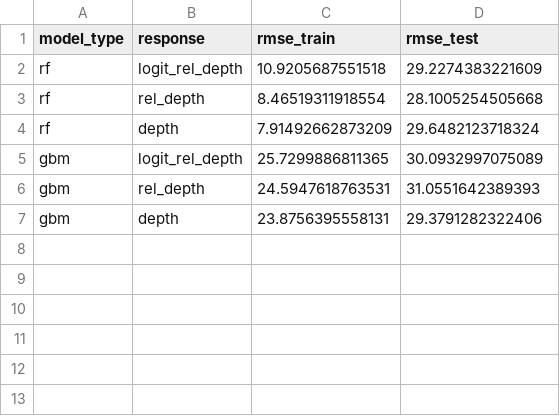
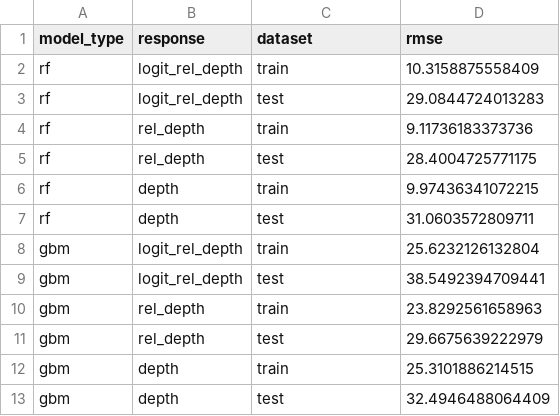
Before and after one commit to Pacific-salmon-assess/chin_depth, a CSV file: figs/model_comp/top_model_transformed_rmse.csv, drawn as a sheet.

Commit message:
update model comparison; relative model favored

```diff
--- a/figs/model_comp/top_model_transformed_rmse.csv
+++ b/figs/model_comp/top_model_transformed_rmse.csv
@@ -1,7 +1,13 @@
-"model_type","response","rmse_train","rmse_test"
-"rf","logit_rel_depth",10.9205687551518,29.2274383221609
-"rf","rel_depth",8.46519311918554,28.1005254505668
-"rf","depth",7.91492662873209,29.6482123718324
-"gbm","logit_rel_depth",25.7299886811365,30.0932997075089
-"gbm","rel_depth",24.5947618763531,31.0551642389393
-"gbm","depth",23.8756395558131,29.3791282322406
+"model_type","response","dataset","rmse"
+"rf","logit_rel_depth","train",10.3158875558409
+"rf","logit_rel_depth","test",29.0844724013283
+"rf","rel_depth","train",9.11736183373736
+"rf","rel_depth","test",28.4004725771175
+"rf","depth","train",9.97436341072215
+"rf","depth","test",31.0603572809711
+"gbm","logit_rel_depth","train",25.6232126132804
+"gbm","logit_rel_depth","test",38.5492394709441
+"gbm","rel_depth","train",23.8292561658963
+"gbm","rel_depth","test",29.6675639222979
+"gbm","depth","train",25.3101886214515
+"gbm","depth","test",32.4946488064409
```
Also changed, not shown: 3 other files.
